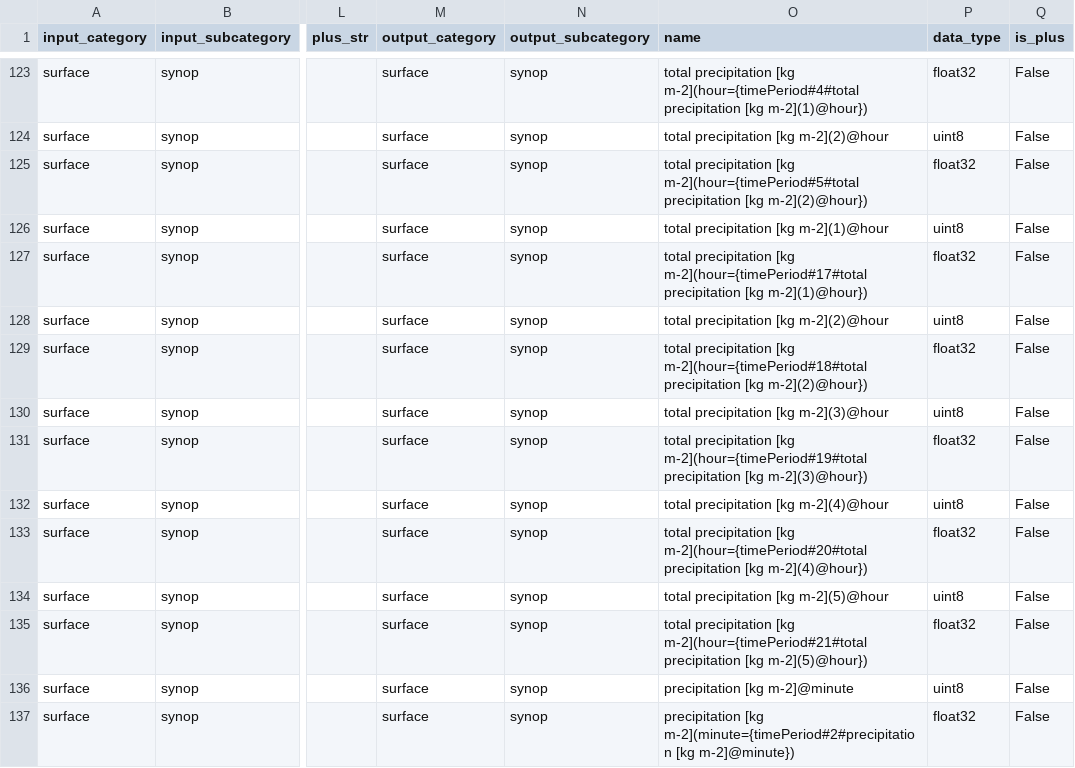
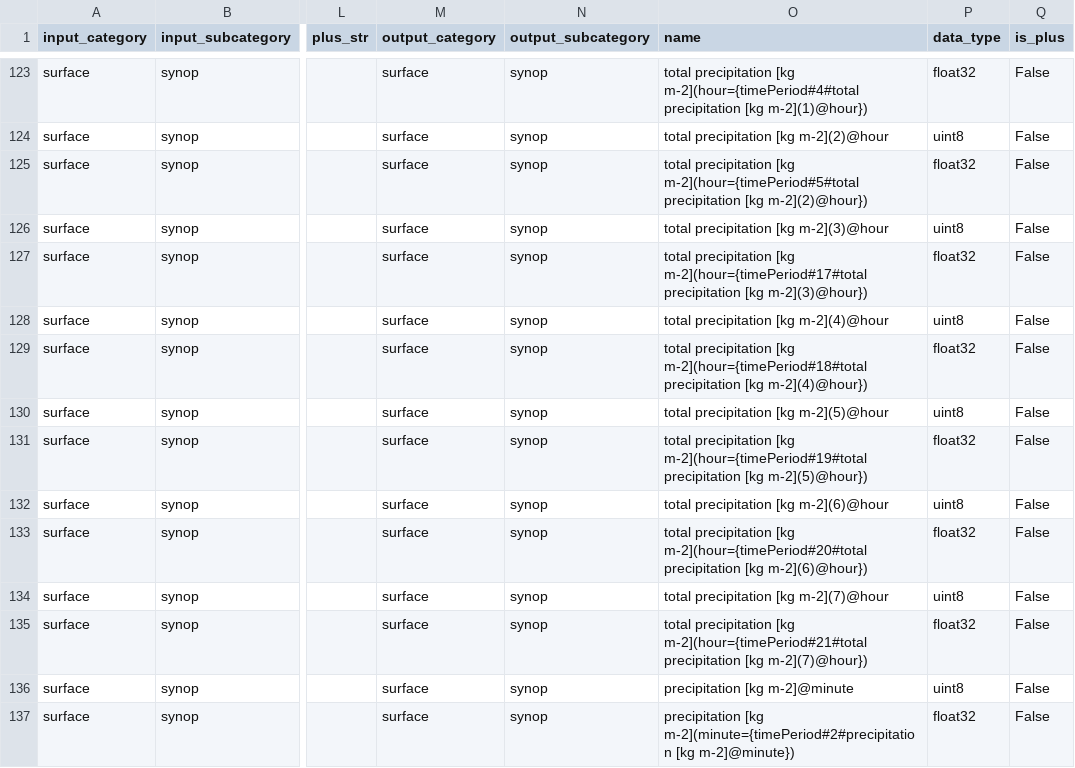
Before and after one commit to public-tatsuya-noyori/meteorological_preprocessor, a CSV file: src/meteorological_preprocessor/conf_bufr_to_arrow.csv, drawn as a sheet; only a part is shown, gaps mark what is left out; the diff names each change by its address in the sheet, - before the commit and + after, or states it on an @@ line.

```diff
--- a/src/meteorological_preprocessor/conf_bufr_to_arrow.csv
+++ b/src/meteorological_preprocessor/conf_bufr_to_arrow.csv
-O126 (name): total precipitation [kg m-2](1)@hour
+O126 (name): total precipitation [kg m-2](3)@hour
-O127 (name): …precipitation [kg m-2](1)@hour})
+O127 (name): …precipitation [kg m-2](3)@hour})
-O128 (name): total precipitation [kg m-2](2)@hour
+O128 (name): total precipitation [kg m-2](4)@hour
-O129 (name): …precipitation [kg m-2](2)@hour})
+O129 (name): …precipitation [kg m-2](4)@hour})
-O130 (name): total precipitation [kg m-2](3)@hour
+O130 (name): total precipitation [kg m-2](5)@hour
-O131 (name): …precipitation [kg m-2](3)@hour})
+O131 (name): …precipitation [kg m-2](5)@hour})
-O132 (name): total precipitation [kg m-2](4)@hour
+O132 (name): total precipitation [kg m-2](6)@hour
-O133 (name): …precipitation [kg m-2](4)@hour})
+O133 (name): …precipitation [kg m-2](6)@hour})
-O134 (name): total precipitation [kg m-2](5)@hour
+O134 (name): total precipitation [kg m-2](7)@hour
-O135 (name): …precipitation [kg m-2](5)@hour})
+O135 (name): …precipitation [kg m-2](7)@hour})
```
Also changed, not shown: 1 other file.
